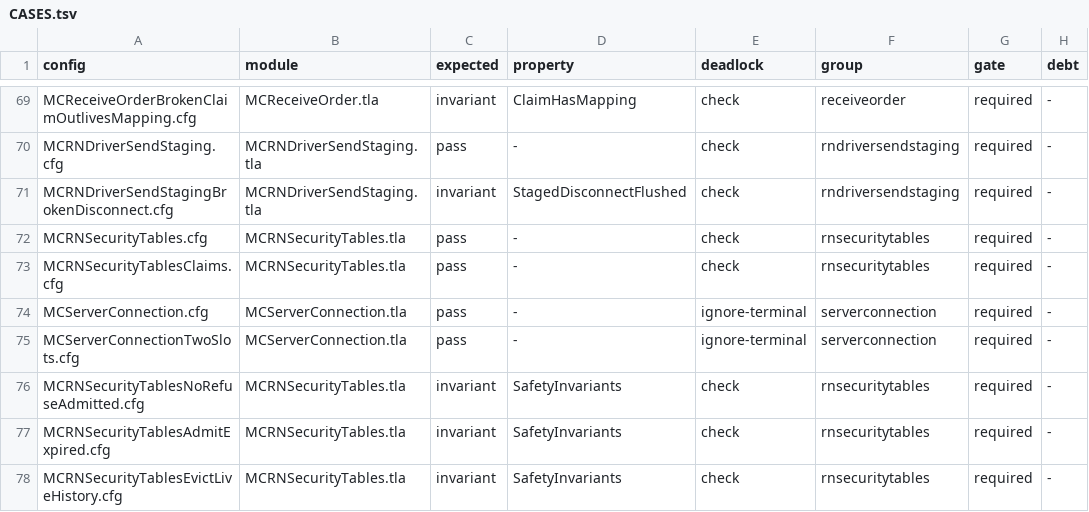
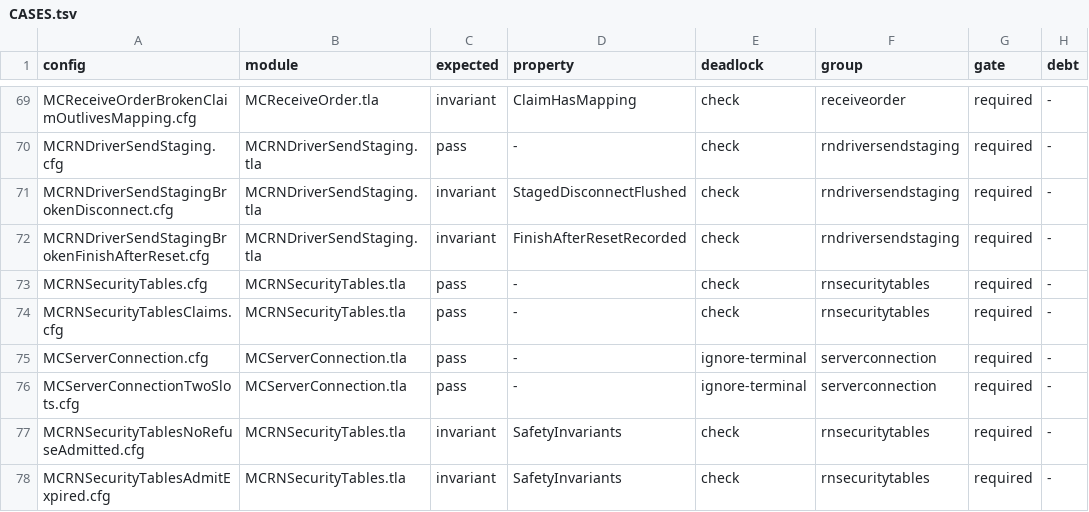
Before and after one commit to mas-bandwidth/rocketnet, a TSV file: tla/CASES.tsv, drawn as a sheet; only a part is shown, gaps mark what is left out; the shorter side is filled out with more unchanged rows; the diff names each change by its address in the sheet, - before the commit and + after, or states it on an @@ line.

```diff
--- a/tla/CASES.tsv
+++ b/tla/CASES.tsv
+row 72: MCRNDriverSendStagingBrokenFinishAfterReset.cfg | MCRNDriverSendStaging.tla | invariant | FinishAfterResetRecorded | check | rndriversendstaging | required | -
```
Also changed, not shown: tla/COVERAGE.tsv, 12 other files.
